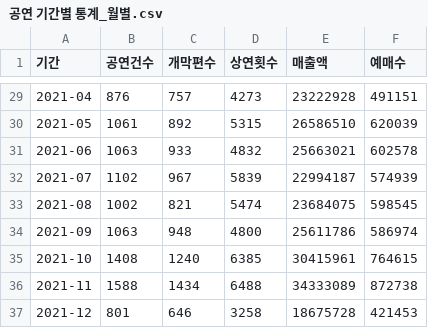
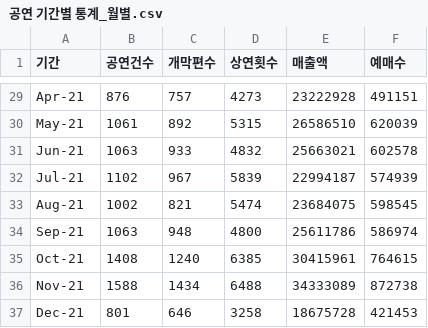
Before and after one commit to jia0506/opensw_final_project, a CSV file: data/공연 기간별 통계_월별.csv, drawn as a sheet; only a part is shown, gaps mark what is left out; the diff covers the shown part only.

```diff
--- a/data/공연 기간별 통계_월별.csv
+++ b/data/공연 기간별 통계_월별.csv
@@ -29,9 +29,9 @@
-2021-04,876 ,757 ,4273 ,23222928 ,491151
-2021-05,1061 ,892 ,5315 ,26586510 ,620039
-2021-06,1063 ,933 ,4832 ,25663021 ,602578
-2021-07,1102 ,967 ,5839 ,22994187 ,574939
-2021-08,1002 ,821 ,5474 ,23684075 ,598545
-2021-09,1063 ,948 ,4800 ,25611786 ,586974
-2021-10,1408 ,1240 ,6385 ,30415961 ,764615
-2021-11,1588 ,1434 ,6488 ,34333089 ,872738
-2021-12,801 ,646 ,3258 ,18675728 ,421453
+Apr-21,876,757,4273,23222928,491151
+May-21,1061,892,5315,26586510,620039
+Jun-21,1063,933,4832,25663021,602578
+Jul-21,1102,967,5839,22994187,574939
+Aug-21,1002,821,5474,23684075,598545
+Sep-21,1063,948,4800,25611786,586974
+Oct-21,1408,1240,6385,30415961,764615
+Nov-21,1588,1434,6488,34333089,872738
+Dec-21,801,646,3258,18675728,421453
```
Also changed, not shown: 27 edited cells elsewhere in this file, 10 other files.
